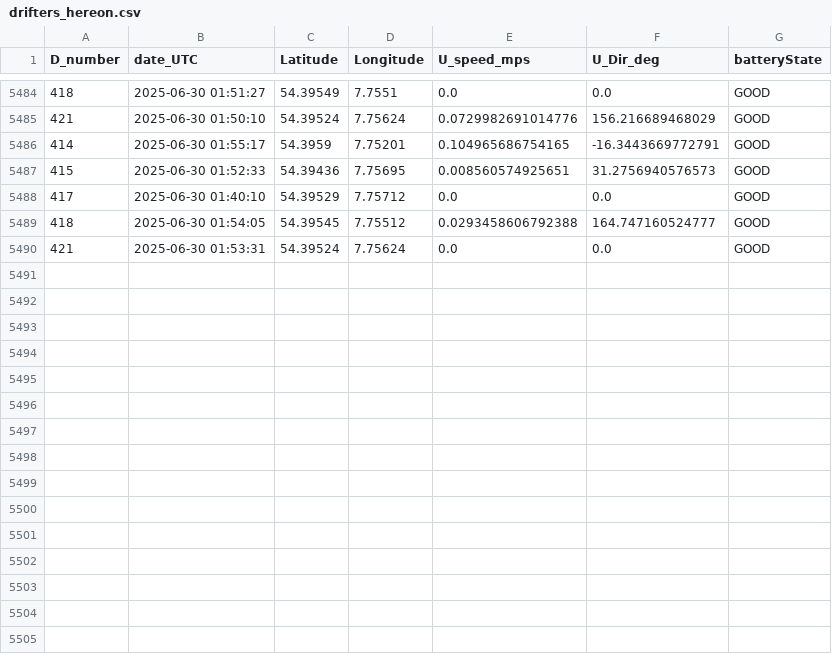
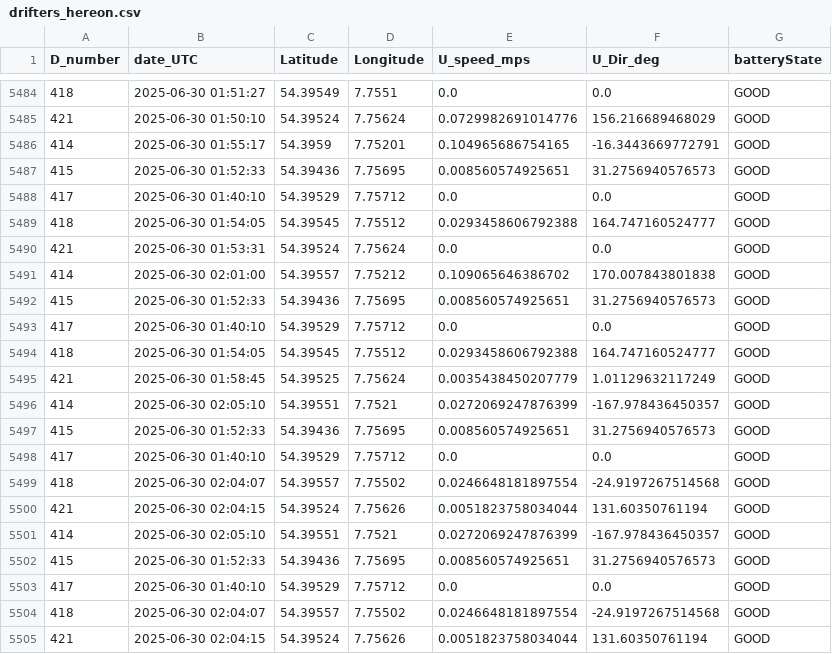
Before and after one commit to dotleif/taschenkrebs, a CSV file: drifters_hereon.csv, drawn as a sheet; only a part is shown, gaps mark what is left out.

```diff
--- a/drifters_hereon.csv
+++ b/drifters_hereon.csv
@@ -5490 +5490,16 @@ D_number,date_UTC,Latitude,Longitude,U_speed_mps,U_Dir_deg,batteryState
 421,2025-06-30 01:53:31,54.39524,7.75624,0.0,0.0,GOOD
+414,2025-06-30 02:01:00,54.39557,7.75212,0.109065646386702,170.007843801838,GOOD
+415,2025-06-30 01:52:33,54.39436,7.75695,0.008560574925651,31.2756940576573,GOOD
+417,2025-06-30 01:40:10,54.39529,7.75712,0.0,0.0,GOOD
+418,2025-06-30 01:54:05,54.39545,7.75512,0.0293458606792388,164.747160524777,GOOD
+421,2025-06-30 01:58:45,54.39525,7.75624,0.0035438450207779,1.01129632117249,GOOD
+414,2025-06-30 02:05:10,54.39551,7.7521,0.0272069247876399,-167.978436450357,GOOD
+415,2025-06-30 01:52:33,54.39436,7.75695,0.008560574925651,31.2756940576573,GOOD
+417,2025-06-30 01:40:10,54.39529,7.75712,0.0,0.0,GOOD
+418,2025-06-30 02:04:07,54.39557,7.75502,0.0246648181897554,-24.9197267514568,GOOD
+421,2025-06-30 02:04:15,54.39524,7.75626,0.0051823758034044,131.60350761194,GOOD
+414,2025-06-30 02:05:10,54.39551,7.7521,0.0272069247876399,-167.978436450357,GOOD
+415,2025-06-30 01:52:33,54.39436,7.75695,0.008560574925651,31.2756940576573,GOOD
+417,2025-06-30 01:40:10,54.39529,7.75712,0.0,0.0,GOOD
+418,2025-06-30 02:04:07,54.39557,7.75502,0.0246648181897554,-24.9197267514568,GOOD
+421,2025-06-30 02:04:15,54.39524,7.75626,0.0051823758034044,131.60350761194,GOOD
```
Also changed, not shown: 1 other file.
